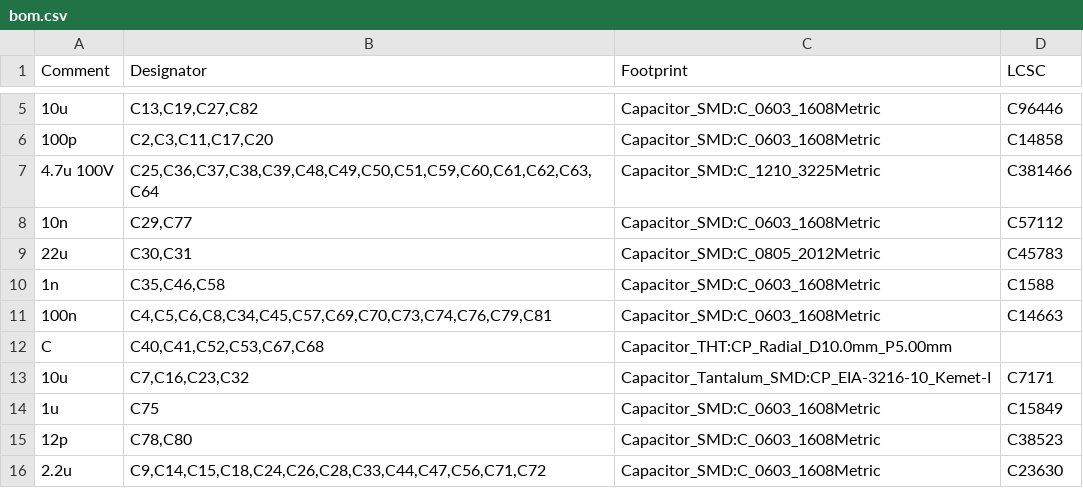
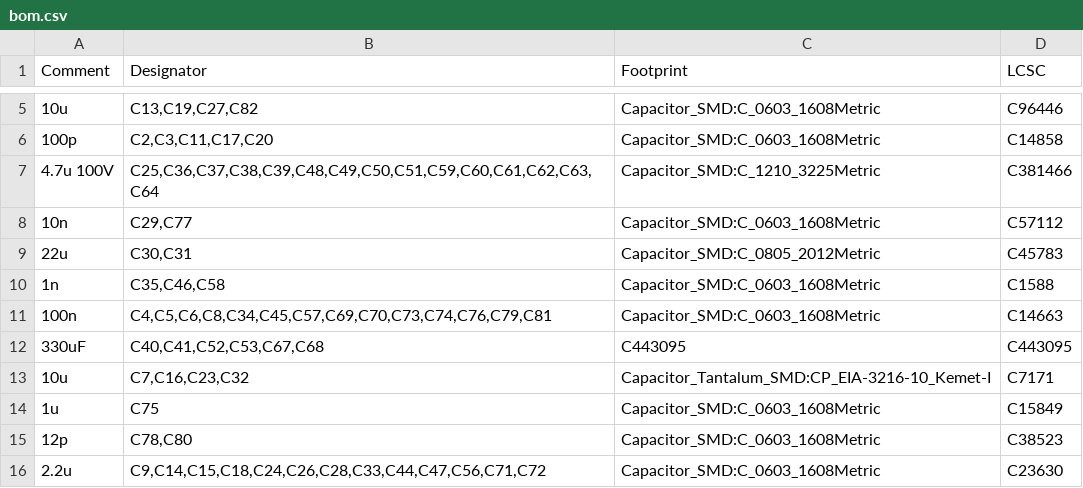
Before and after one commit to nordstream3/FOC, a CSV file: production/bom.csv, drawn as a sheet; only a part is shown, gaps mark what is left out.

```diff
--- a/production/bom.csv
+++ b/production/bom.csv
@@ -11,3 +11,3 @@ Comment,Designator,Footprint,LCSC
 "100n","C4,C5,C6,C8,C34,C45,C57,C69,C70,C73,C74,C76,C79,C81","Capacitor_SMD:C_0603_1608Metric","C14663"
-"C","C40,C41,C52,C53,C67,C68","Capacitor_THT:CP_Radial_D10.0mm_P5.00mm",""
+"330uF","C40,C41,C52,C53,C67,C68","C443095","C443095"
 "10u","C7,C16,C23,C32","Capacitor_Tantalum_SMD:CP_EIA-3216-10_Kemet-I","C7171"
```
Also changed, not shown: 1 other file.
